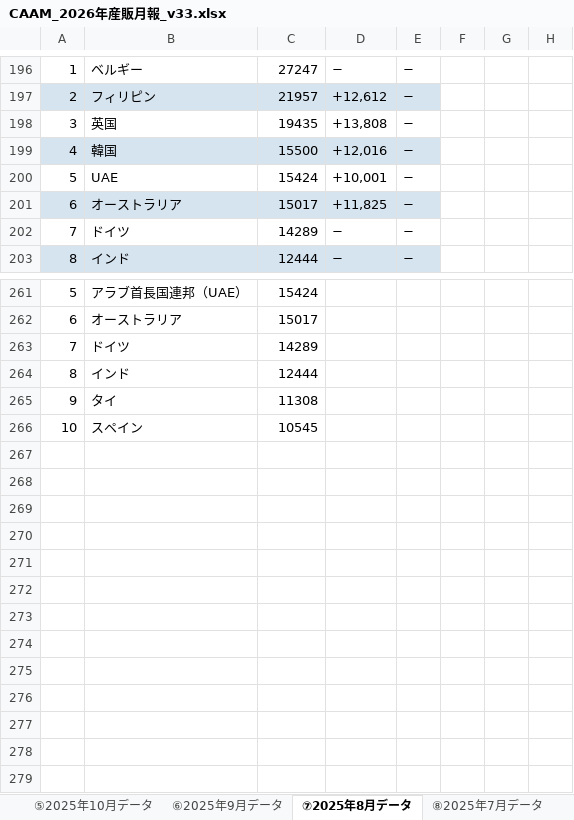
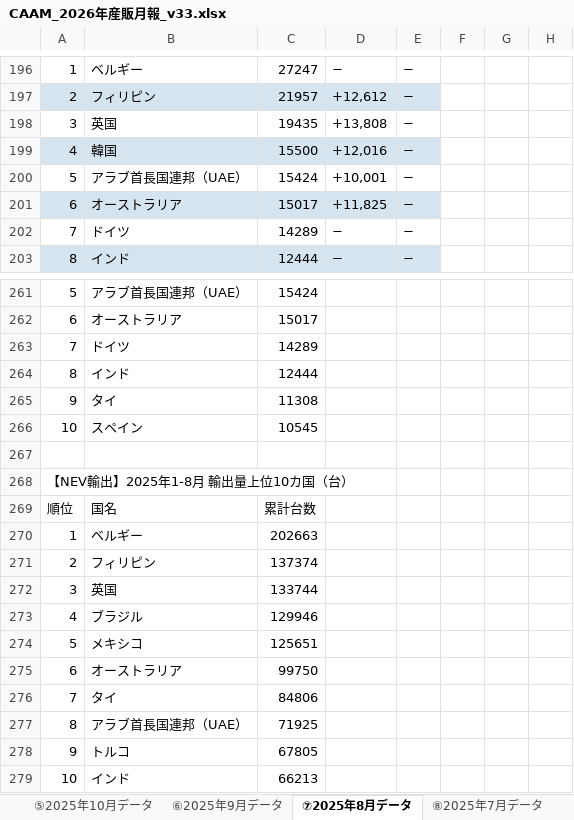
Before and after one commit to atqgamtgbgt/a8f3x9data, an Excel workbook: output/market/CAAM_2026年産販月報_v33.xlsx, sheet ⑦2025年8月データ, drawn as a sheet; only a part is shown, gaps mark what is left out; values as stored, in another font and other column widths than the file's, no borders; the diff names each change by its address in the sheet, - before the commit and + after, or states it on an @@ line.

```diff
--- a/output/market/CAAM_2026年産販月報_v33.xlsx (sheet ⑦2025年8月データ)
+++ b/output/market/CAAM_2026年産販月報_v33.xlsx (sheet ⑦2025年8月データ)
-B200: UAE
+B200: アラブ首長国連邦（UAE）
+row 267: (empty)
+row 268: 【NEV輸出】2025年1-8月 輸出量上位10カ国（台）
+row 269: 順位 | 国名 | 累計台数
+row 270: 1 | ベルギー | 202663
+row 271: 2 | フィリピン | 137374
+row 272: 3 | 英国 | 133744
+row 273: 4 | ブラジル | 129946
+row 274: 5 | メキシコ | 125651
+row 275: 6 | オーストラリア | 99750
+row 276: 7 | タイ | 84806
+row 277: 8 | アラブ首長国連邦（UAE） | 71925
+row 278: 9 | トルコ | 67805
+row 279: 10 | インド | 66213
```
Also changed, not shown: sheet ⑧2025年7月データ, sheet ⑱2024年9月データ.
